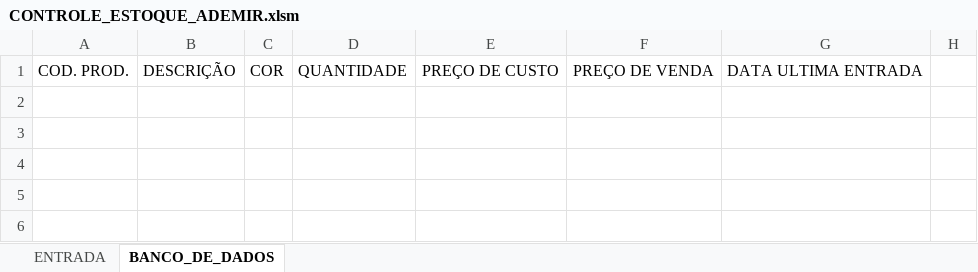
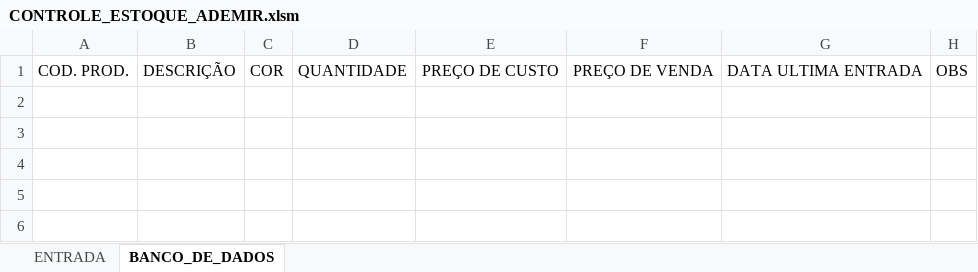
Before and after one commit to Gabriel0846/CodigosVBA, an Excel workbook: ADEMIR/CONTROLE_ESTOQUE_ADEMIR.xlsm, sheet BANCO_DE_DADOS, drawn as a sheet; only a part is shown; values as stored, in another font and other column widths than the file's, no borders; conditional formats not drawn; the diff names each change by its address in the sheet, - before the commit and + after, or states it on an @@ line.

```diff
--- a/ADEMIR/CONTROLE_ESTOQUE_ADEMIR.xlsm (sheet BANCO_DE_DADOS)
+++ b/ADEMIR/CONTROLE_ESTOQUE_ADEMIR.xlsm (sheet BANCO_DE_DADOS)
-H1: (empty)
+H1: OBS
```
Also changed, not shown: sheet ENTRADA, charts or pictures.
